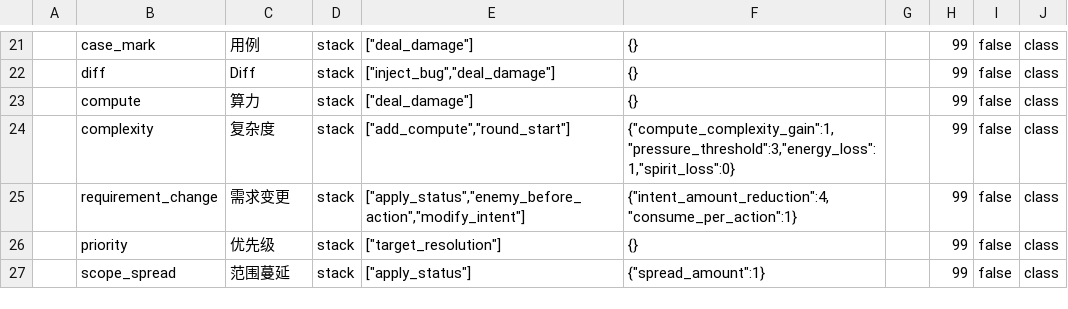
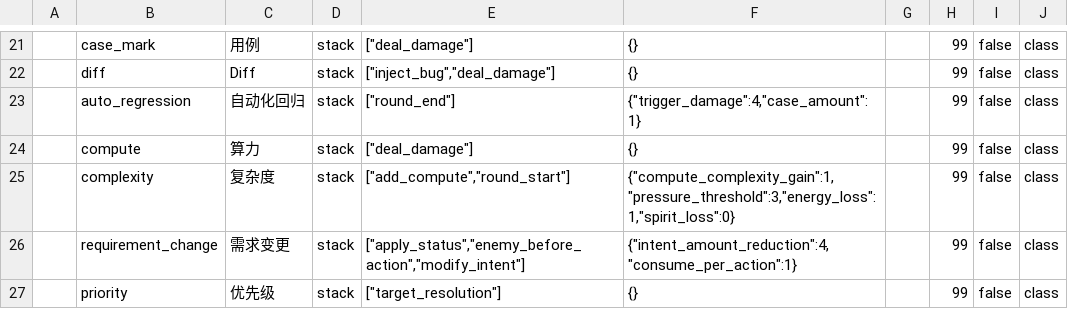
Before and after one commit to k1ngr4m/withgai, a CSV file: DataTables/Datas/StatusDef.csv, drawn as a sheet; only a part is shown, gaps mark what is left out; the shorter side is filled out with more unchanged rows; the diff names each change by its address in the sheet, - before the commit and + after, or states it on an @@ line.

Commit message:
Implement tester auto regression

```diff
--- a/DataTables/Datas/StatusDef.csv
+++ b/DataTables/Datas/StatusDef.csv
+row 23:  | auto_regression | 自动化回归 | stack | ["round_end"] | {"trigger_damage":4,"case_amount":1} |  | 99 | false | class
```
Also changed, not shown: DataTables/Datas/CardDef.csv, DataTables/Datas/EffectEntryDef.csv, 12 other files.
